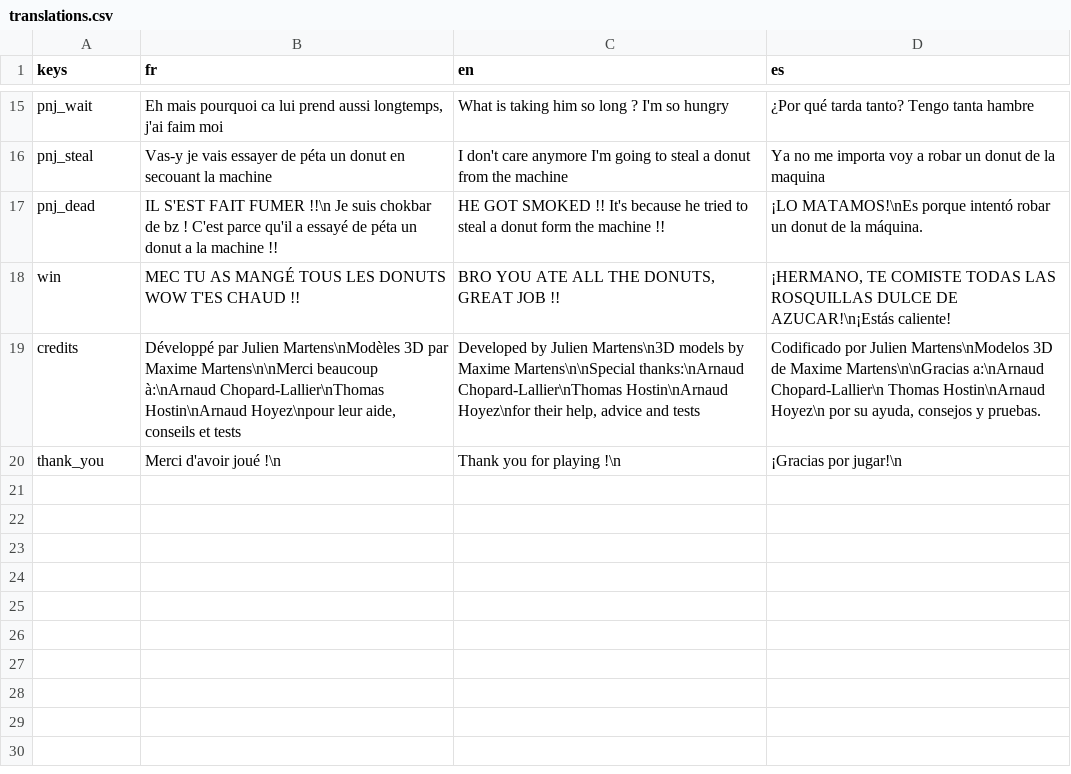
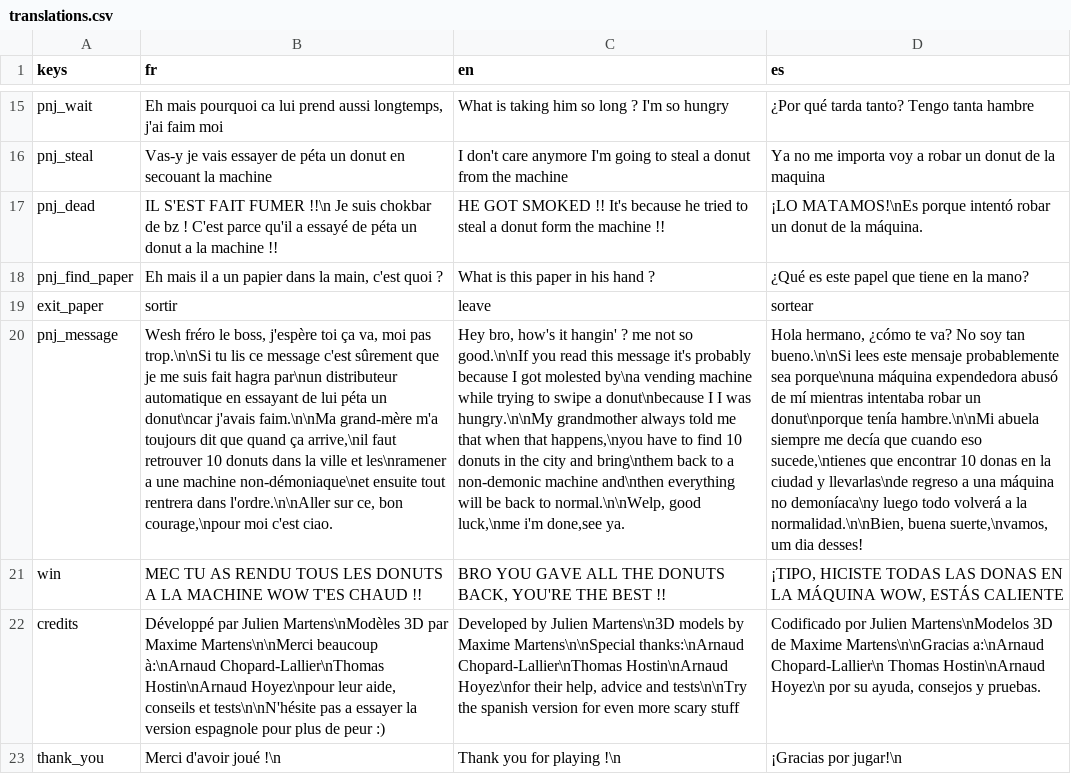
Before and after one commit to JulienMartens/Vending_Machine_Killer, a CSV file: Assets/Translations/translations.csv, drawn as a sheet; only a part is shown, gaps mark what is left out; addresses are those after the commit; the diff names each change by its address in the sheet, - before the commit and + after, or states it on an @@ line.

Commit message:
feat: add pause menu and paper scene

```diff
--- a/Assets/Translations/translations.csv
+++ b/Assets/Translations/translations.csv
+row 18: pnj_find_paper | Eh mais il a un papier dans la main, c'est quoi ? | What is this paper in his hand ? | ¿Qué es este papel que tiene en la mano?
+row 19: exit_paper | sortir | leave | sortear
+row 20: pnj_message | Wesh fréro le boss, j'espère toi ça va, moi pas trop.\n\nSi tu lis ce message c'est sûrement que je me suis fait hagra par\nun distributeur automatique en essayant de lui péta un donut\ncar j'avais faim.\n\nMa grand-mère m'a toujours dit que quand ça arrive,\nil faut retrouver 10 donuts dans la ville et les\nramener a une machine non-démoniaque\net ensuite tout rentrera dans l'ordre.\n\nAller sur ce, bon courage,\npour moi c'est ciao. | Hey bro, how's it hangin' ? me not so good.\n\nIf you read this message it's probably because I got molested by\na vending machine while trying to swipe a donut\nbecause I I was hungry.\n\nMy grandmother always told me that when that happens,\nyou have to find 10 donuts in the city and bring\nthem back to a non-demonic machine and\nthen everything will be back to normal.\n\nWelp, good luck,\nme i'm done,see ya. | Hola hermano, ¿cómo te va? No soy tan bueno.\n\nSi lees este mensaje probablemente sea porque\nuna máquina expendedora abusó de mí mientras intentaba robar un donut\nporque tenía hambre.\n\nMi abuela siempre me decía que cuando eso sucede,\ntienes que encontrar 10 donas en la ciudad y llevarlas\nde regreso a una máquina no demoníaca\ny luego todo volverá a la normalidad.\n\nBien, buena suerte,\nvamos, um dia desses!
-B21 (fr): …TU AS MANGÉ TOUS LES DONUTS WOW T'ES…
+B21 (fr): …TU AS RENDU TOUS LES DONUTS A LA MACHINE WOW T'ES…
-C21 (en): BRO YOU ATE ALL THE DONUTS, GREAT JOB !!
+C21 (en): BRO YOU GAVE ALL THE DONUTS BACK, YOU'RE THE BEST !!
-D21 (es): ¡HERMANO, TE COMISTE TODAS LAS ROSQUILLAS DULCE DE AZUCAR!\n¡Estás caliente!
+D21 (es): ¡TIPO, HICISTE TODAS LAS DONAS EN LA MÁQUINA WOW, ESTÁS CALIENTE
-B22 (fr): …conseils et tests
+B22 (fr): …conseils et tests\n\nN'hésite pas a essayer la version espagnole pour plus de peur :)
-C22 (en): …advice and tests
+C22 (en): …advice and tests\n\nTry the spanish version for even more scary stuff
```
Also changed, not shown: 11 other files.
